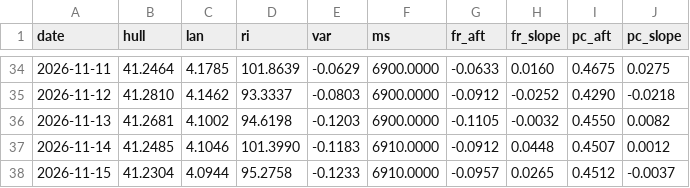
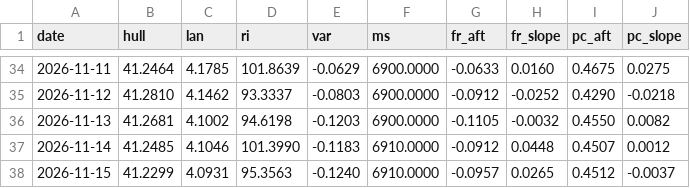
Before and after one commit to mimomimo15/prevision-frontenac, a CSV file: docs/aux_daily.csv, drawn as a sheet; only a part is shown, gaps mark what is left out.

```diff
--- a/docs/aux_daily.csv
+++ b/docs/aux_daily.csv
@@ -37,2 +37,2 @@ date,hull,lan,ri,var,ms,fr_aft,fr_slope,pc_aft,pc_slope
 2026-11-14,41.2485,4.1046,101.3990,-0.1183,6910.0000,-0.0912,0.0448,0.4507,0.0012
-2026-11-15,41.2304,4.0944,95.2758,-0.1233,6910.0000,-0.0957,0.0265,0.4512,-0.0037
+2026-11-15,41.2299,4.0931,95.3563,-0.1240,6910.0000,-0.0957,0.0265,0.4512,-0.0037
```
Also changed, not shown: docs/britannia.csv, docs/forecast_archive.csv, 6 other files.
